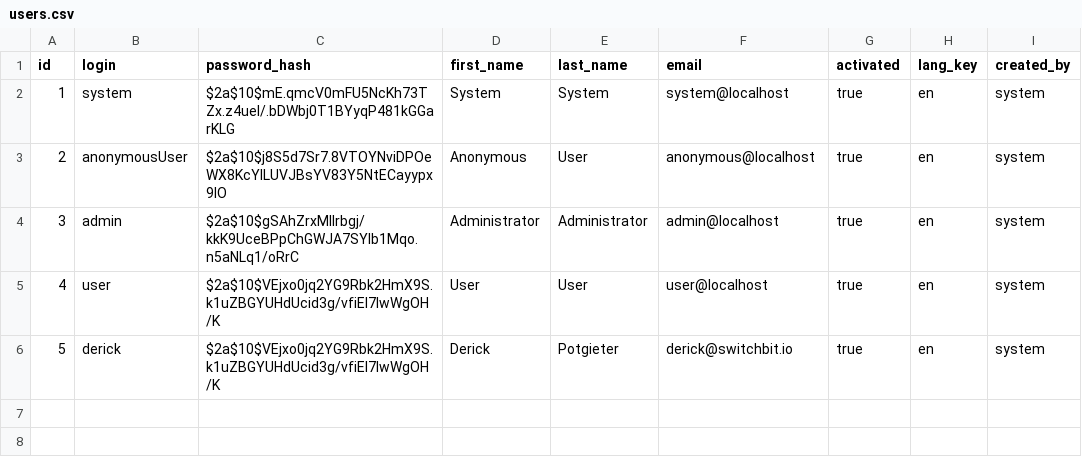
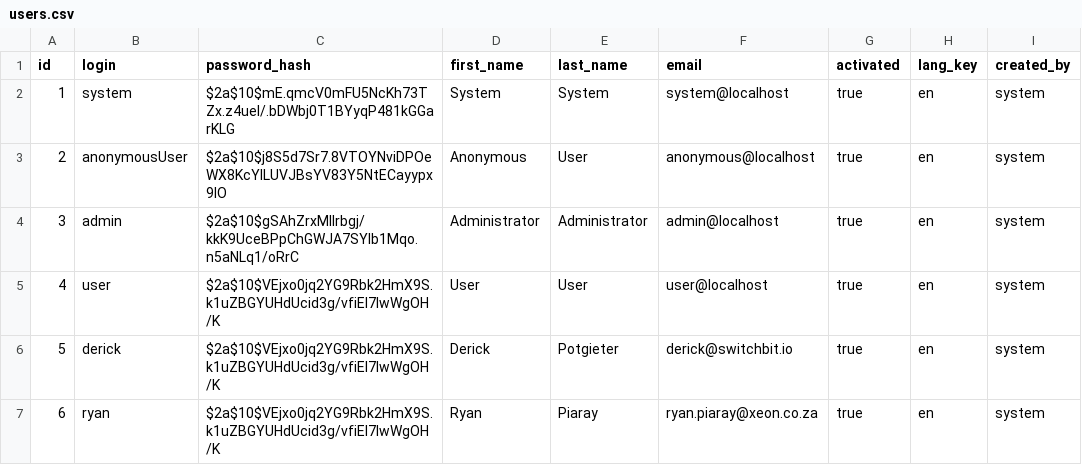
Before and after one commit to PMERGU/XEONPORTAL, a CSV file: src/main/resources/config/liquibase/users.csv, drawn as a sheet.

```diff
--- a/src/main/resources/config/liquibase/users.csv
+++ b/src/main/resources/config/liquibase/users.csv
@@ -6 +6,2 @@ id;login;password_hash;first_name;last_name;email;activated;lang_key;created_by
 5;derick;$2a$10$VEjxo0jq2YG9Rbk2HmX9S.k1uZBGYUHdUcid3g/vfiEl7lwWgOH/K;Derick;Potgieter;derick@switchbit.io;true;en;system
+6;ryan;$2a$10$VEjxo0jq2YG9Rbk2HmX9S.k1uZBGYUHdUcid3g/vfiEl7lwWgOH/K;Ryan;Piaray;ryan.piaray@xeon.co.za;true;en;system
```
Also changed, not shown: 15 other files.
